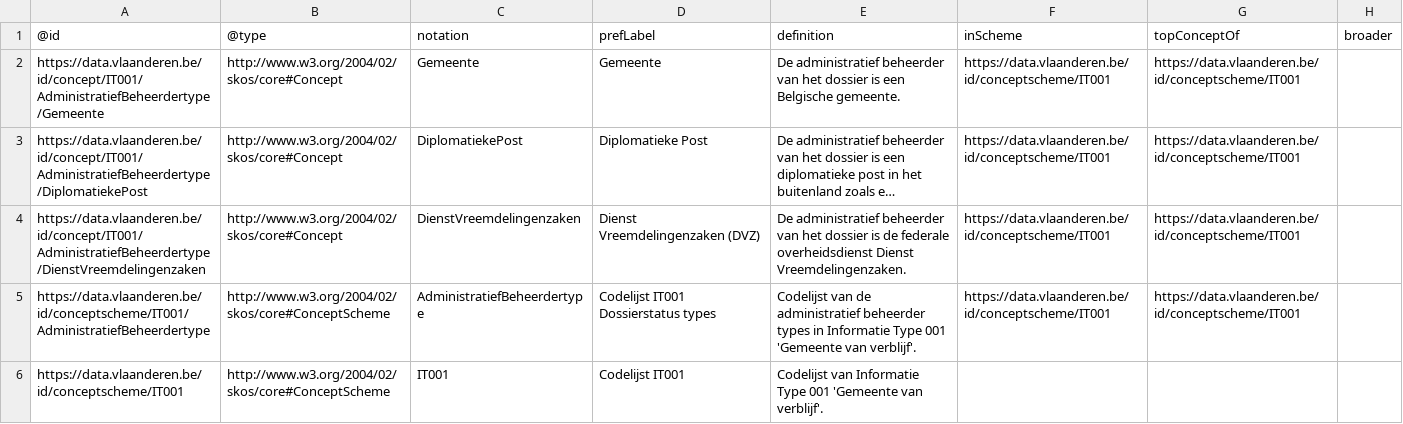
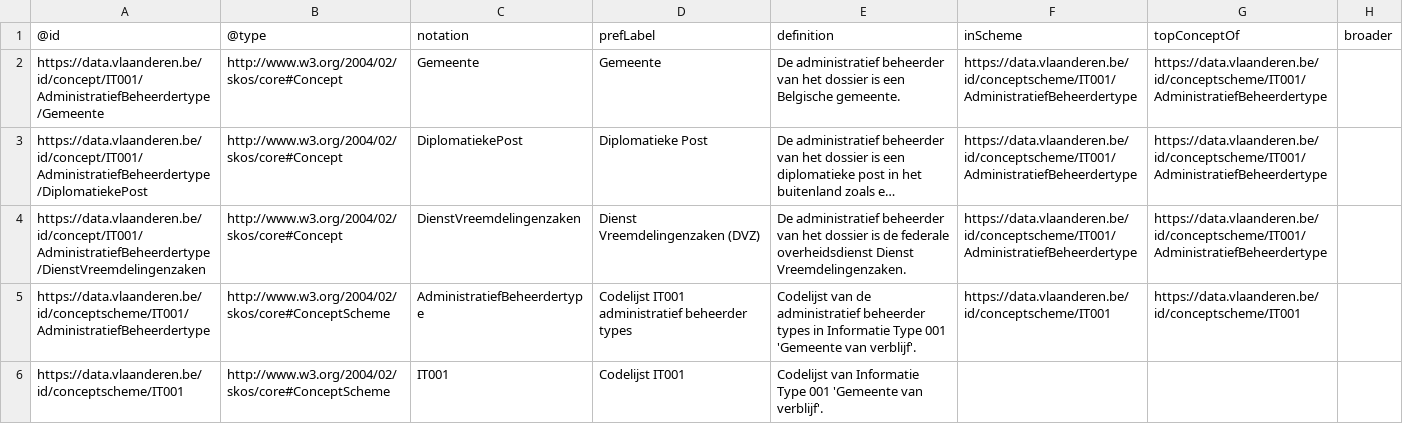
Before and after one commit to Informatievlaanderen/OSLOthema-persoon, a CSV file: resources/OSLO-Persoon-MAGDA-IM/artefacts/codelijsten/IT001-AdministratiefBeheerdertype.csv, drawn as a sheet; long unchanged cells end in …; the diff names each change by its address in the sheet, - before the commit and + after, or states it on an @@ line.

Commit message:
OSLO-Persoon-MAGDA-IM: corrigeer AdministratiefBeheerdertype codelijst URIs

```diff
--- a/resources/OSLO-Persoon-MAGDA-IM/artefacts/codelijsten/IT001-AdministratiefBeheerdertype.csv
+++ b/resources/OSLO-Persoon-MAGDA-IM/artefacts/codelijsten/IT001-AdministratiefBeheerdertype.csv
-F2:F4: https://data.vlaanderen.be/id/conceptscheme/IT001
+F2:F4: https://data.vlaanderen.be/id/conceptscheme/IT001/AdministratiefBeheerdertype
-G2:G4: https://data.vlaanderen.be/id/conceptscheme/IT001
+G2:G4: https://data.vlaanderen.be/id/conceptscheme/IT001/AdministratiefBeheerdertype
-D5: Codelijst IT001 Dossierstatus types
+D5: Codelijst IT001 administratief beheerder types
```
Also changed, not shown: 1 other file.
